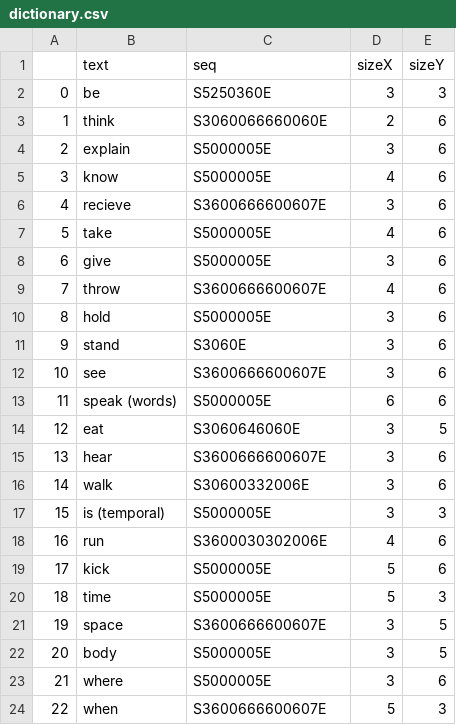
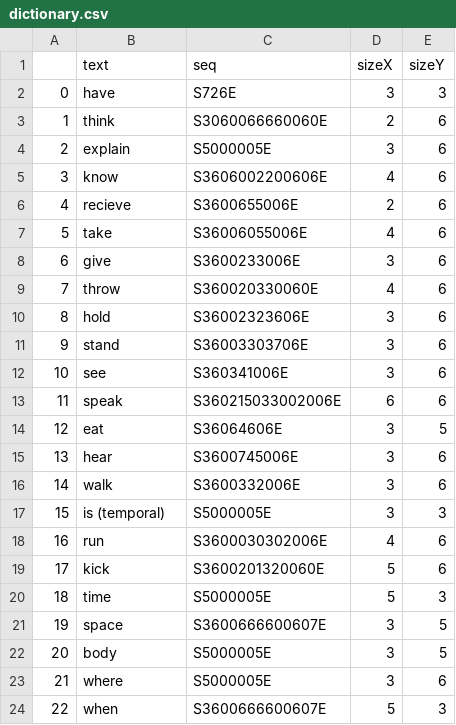
Before and after one commit to PuneetShrivas/gesture-translation-python, a CSV file: data/dictionary.csv, drawn as a sheet; only a part is shown; the diff covers the shown part only.

```diff
--- a/data/dictionary.csv
+++ b/data/dictionary.csv
@@ -1,20 +1,20 @@
 ,text,seq,sizeX,sizeY
-0,be,S5250360E,3,3
+0,have,S726E,3,3
 1,think,S3060066660060E,2,6
 2,explain,S5000005E,3,6
-3,know,S5000005E,4,6
-4,recieve,S3600666600607E,3,6
-5,take,S5000005E,4,6
-6,give,S5000005E,3,6
-7,throw,S3600666600607E,4,6
-8,hold,S5000005E,3,6
-9,stand,S3060E,3,6
-10,see,S3600666600607E,3,6
-11,speak (words),S5000005E,6,6
-12,eat,S3060646060E,3,5
-13,hear,S3600666600607E,3,6
-14,walk,S30600332006E,3,6
+3,know,S3606002200606E,4,6
+4,recieve,S3600655006E,2,6
+5,take,S36006055006E,4,6
+6,give,S3600233006E,3,6
+7,throw,S360020330060E,4,6
+8,hold,S36002323606E,3,6
+9,stand,S36003303706E,3,6
+10,see,S360341006E,3,6
+11,speak,S360215033002006E,6,6
+12,eat,S36064606E,3,5
+13,hear,S3600745006E,3,6
+14,walk,S3600332006E,3,6
 15,is (temporal),S5000005E,3,3
 16,run,S3600030302006E,4,6
-17,kick,S5000005E,5,6
+17,kick,S3600201320060E,5,6
 18,time,S5000005E,5,3
```
Also changed, not shown: 19 edited cells elsewhere in this file, 7 other files.
